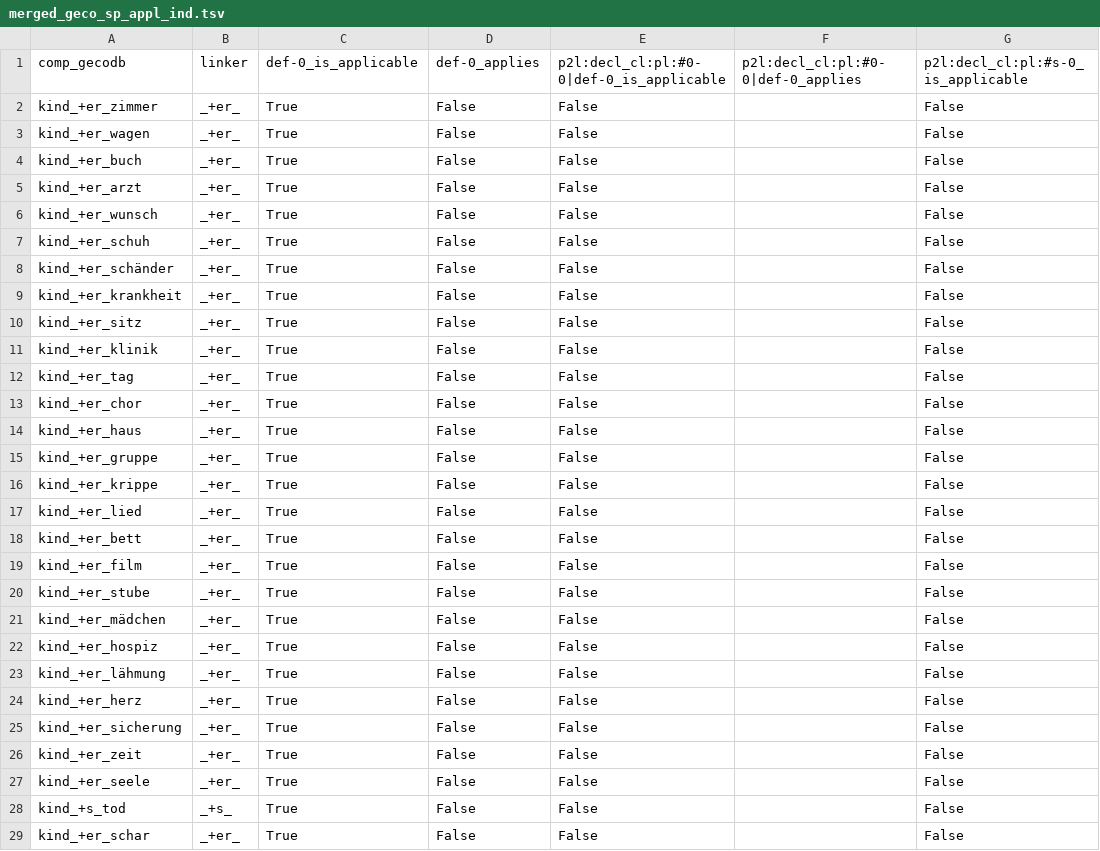
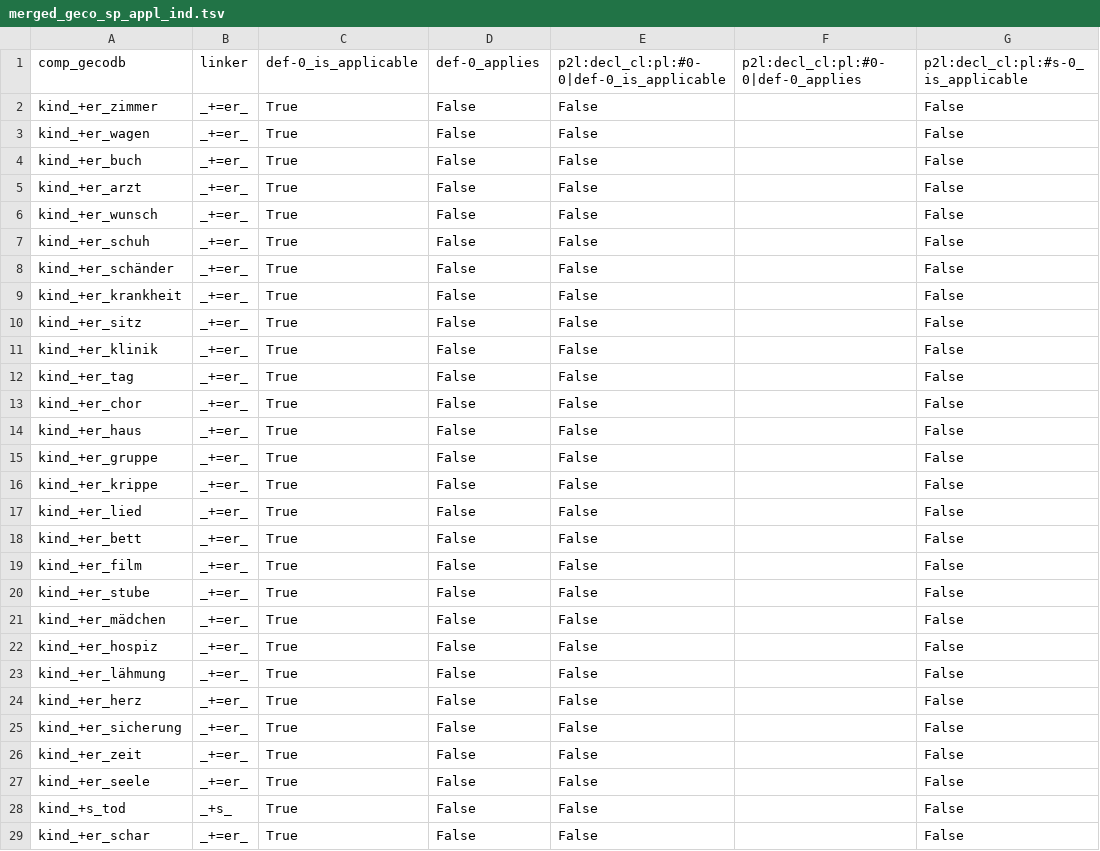
Before and after one commit to maxschmaltz/DieKonstraints, a TSV file: resources/developed/merged_geco_sp_appl_ind.tsv, drawn as a sheet; only a part is shown; the diff covers the shown part only; the diff names each change by its address in the sheet, - before the commit and + after, or states it on an @@ line.

Commit message:
merge _+(")er_s

```diff
--- a/resources/developed/merged_geco_sp_appl_ind.tsv
+++ b/resources/developed/merged_geco_sp_appl_ind.tsv
-B2:B27: _+er_
+B2:B27: _+=er_
-B29: _+er_
+B29: _+=er_
```
Also changed, not shown: 73 edited cells elsewhere in this file, 1 other file.
